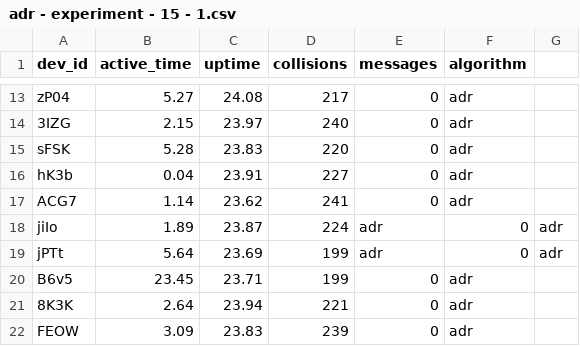
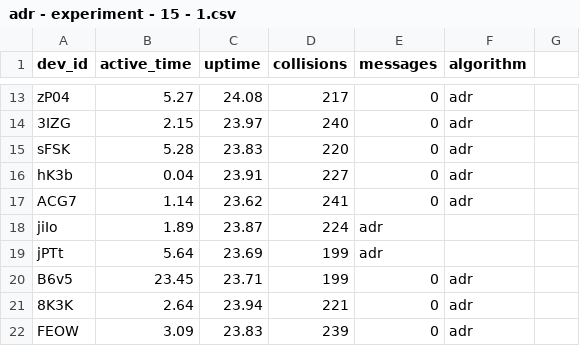
Before and after one commit to loraalex/LoBook, a CSV file: adr/15/adr - experiment - 15 - 1.csv, drawn as a sheet; only a part is shown, gaps mark what is left out.

```diff
--- a/adr/15/adr - experiment - 15 - 1.csv
+++ b/adr/15/adr - experiment - 15 - 1.csv
@@ -17,4 +17,4 @@ hK3b,0.04,23.91,227,0,adr
 ACG7,1.14,23.62,241,0,adr
-jiIo,1.89,23.87,224,adr,0,adr
-jPTt,5.64,23.69,199,adr,0,adr
+jiIo,1.89,23.87,224,adr
+jPTt,5.64,23.69,199,adr
 B6v5,23.45,23.71,199,0,adr
```
Also changed, not shown: 21 other files.
